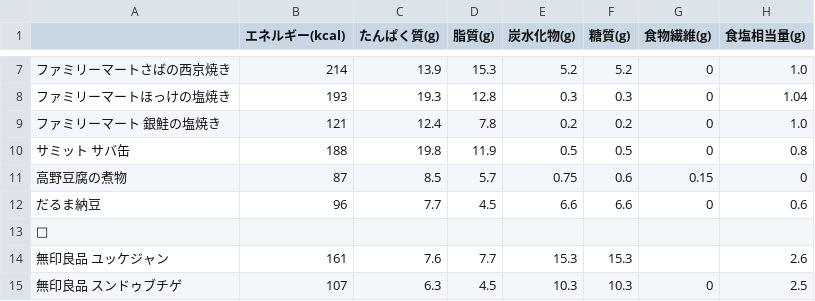
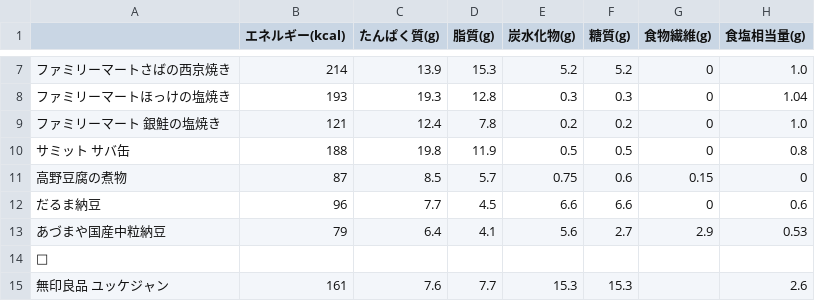
Before and after one commit to research-river/nutritional-log, a CSV file: 栄養成分表_.csv, drawn as a sheet; only a part is shown, gaps mark what is left out; the shorter side is filled out with more unchanged rows; the diff names each change by its address in the sheet, - before the commit and + after, or states it on an @@ line.

Commit message:
Update 栄養成分表_.csv

```diff
--- a/栄養成分表_.csv
+++ b/栄養成分表_.csv
+row 13: あづまや国産中粒納豆 | 79 | 6.4 | 4.1 | 5.6 | 2.7 | 2.9 | 0.53
```
